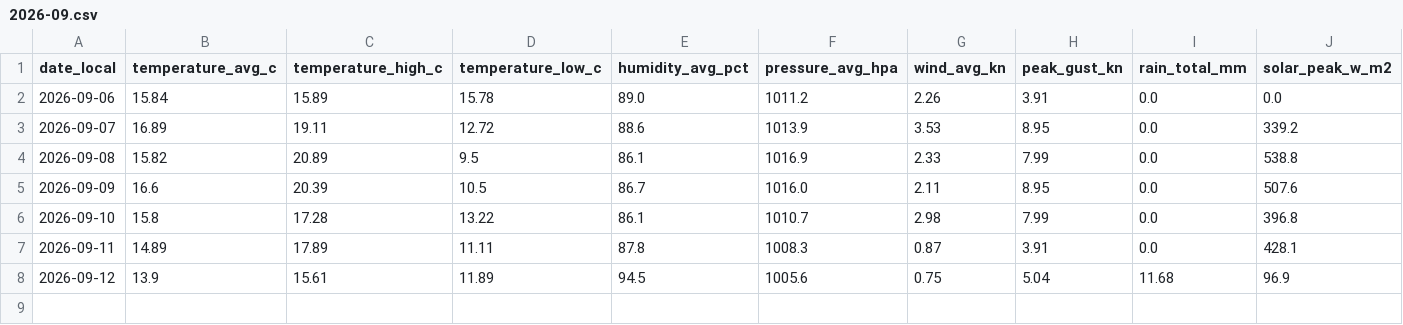
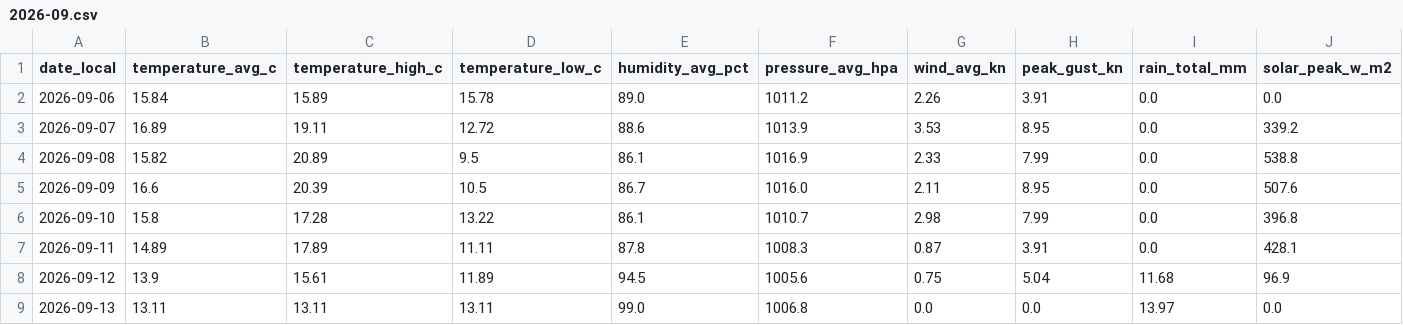
Before and after one commit to TrentinP/brambley-weather, a CSV file: data/daily/2026-09.csv, drawn as a sheet; only a part is shown; rows hold the shown columns only; the diff names each change by its address in the sheet, - before the commit and + after, or states it on an @@ line.

```diff
--- a/data/daily/2026-09.csv
+++ b/data/daily/2026-09.csv
+row 9: 2026-09-13 | 13.11 | 13.11 | 13.11 | 99.0 | 1006.8 | 0.0 | 0.0 | 13.97 | 0.0
```
Also changed, not shown: data/observations/2026-09.csv, 1 other file.
